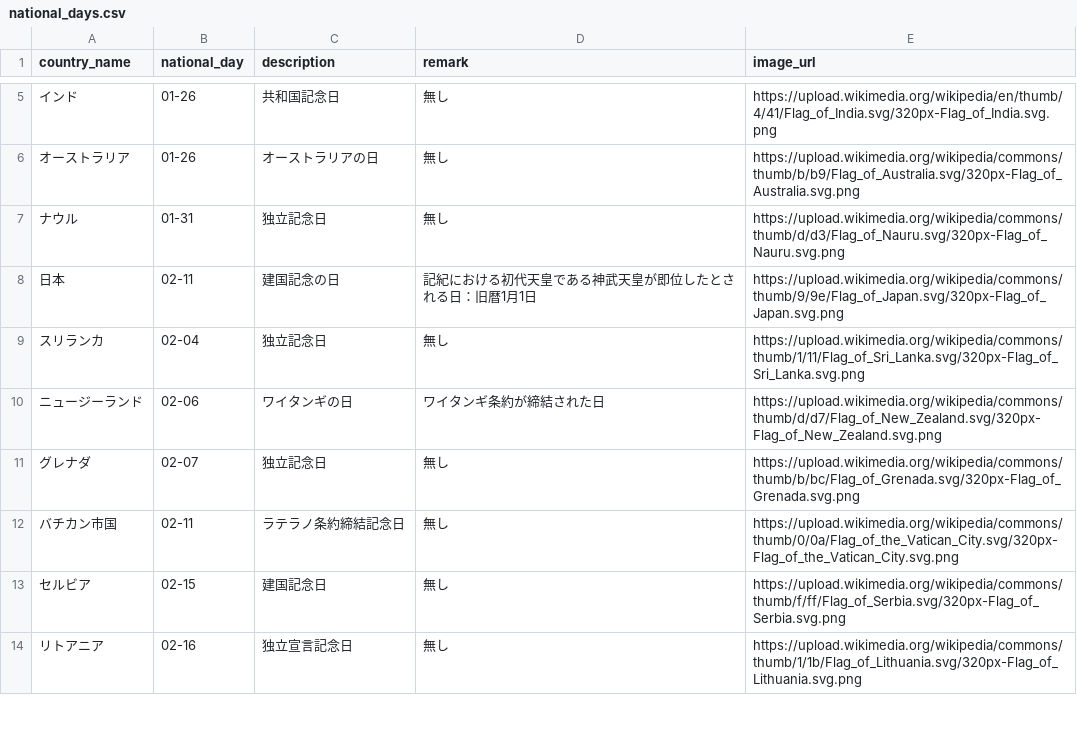
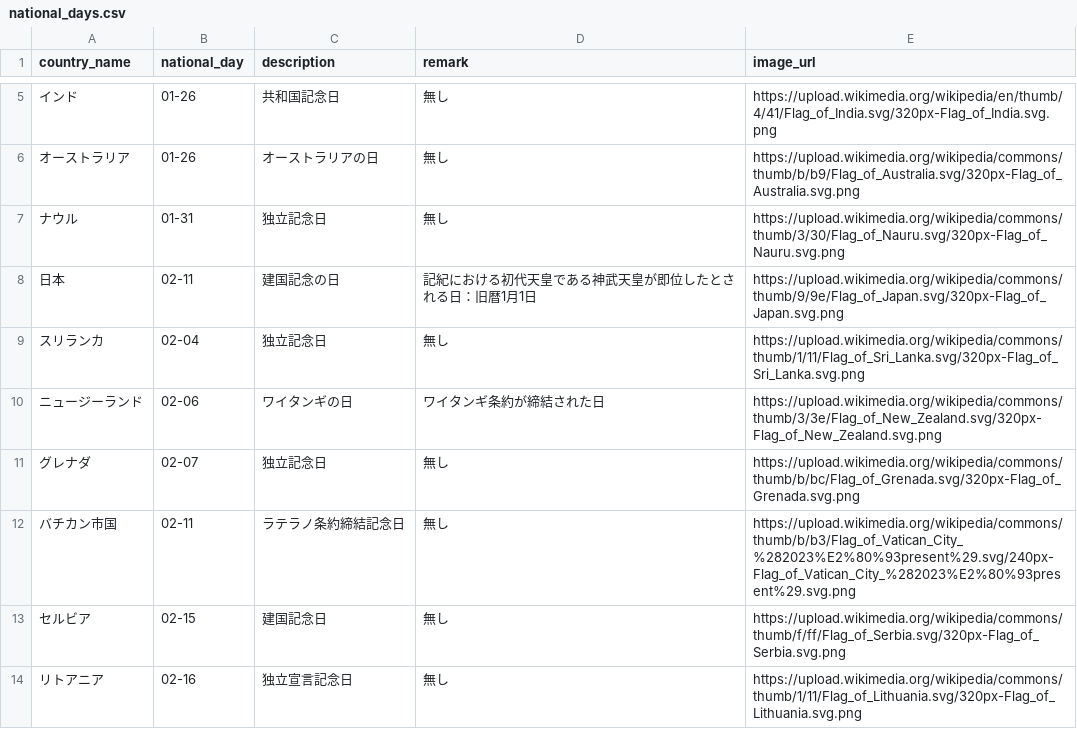
Before and after one commit to Itok1000/birthnation, a CSV file: db/national_days.csv, drawn as a sheet; only a part is shown, gaps mark what is left out; the diff covers the shown part only.

Commit message:
csvインポートの修正

```diff
--- a/db/national_days.csv
+++ b/db/national_days.csv
@@ -6,9 +6,9 @@ country_name,national_day,description,remark,image_url
 オーストラリア,01-26,オーストラリアの日,無し,https://upload.wikimedia.org/wikipedia/commons/thumb/b/b9/Flag_of_Australia.svg/320px-Flag_of_Australia.svg.png
-ナウル,01-31,独立記念日,無し,https://upload.wikimedia.org/wikipedia/commons/thumb/d/d3/Flag_of_Nauru.svg/320px-Flag_of_Nauru.svg.png
+ナウル,01-31,独立記念日,無し,https://upload.wikimedia.org/wikipedia/commons/thumb/3/30/Flag_of_Nauru.svg/320px-Flag_of_Nauru.svg.png
 日本,02-11,建国記念の日,記紀における初代天皇である神武天皇が即位したとされる日：旧暦1月1日,https://upload.wikimedia.org/wikipedia/commons/thumb/9/9e/Flag_of_Japan.svg/320px-Flag_of_Japan.svg.png
 スリランカ,02-04,独立記念日,無し,https://upload.wikimedia.org/wikipedia/commons/thumb/1/11/Flag_of_Sri_Lanka.svg/320px-Flag_of_Sri_Lanka.svg.png
-ニュージーランド,02-06,ワイタンギの日,ワイタンギ条約が締結された日,https://upload.wikimedia.org/wikipedia/commons/thumb/d/d7/Flag_of_New_Zealand.svg/320px-Flag_of_New_Zealand.svg.png
+ニュージーランド,02-06,ワイタンギの日,ワイタンギ条約が締結された日,https://upload.wikimedia.org/wikipedia/commons/thumb/3/3e/Flag_of_New_Zealand.svg/320px-Flag_of_New_Zealand.svg.png
 グレナダ,02-07,独立記念日,無し,https://upload.wikimedia.org/wikipedia/commons/thumb/b/bc/Flag_of_Grenada.svg/320px-Flag_of_Grenada.svg.png
-バチカン市国,02-11,ラテラノ条約締結記念日,無し,https://upload.wikimedia.org/wikipedia/commons/thumb/0/0a/Flag_of_the_Vatican_City.svg/320px-Flag_of_the_Vatican_City.svg.png
+バチカン市国,02-11,ラテラノ条約締結記念日,無し,https://upload.wikimedia.org/wikipedia/commons/thumb/b/b3/Flag_of_Vatican_City_%282023%E2%80%93present%29.svg/240px-Flag_of_Vatican_City_%282023%E2%80%93present%29.svg.png
 セルビア,02-15,建国記念日,無し,https://upload.wikimedia.org/wikipedia/commons/thumb/f/ff/Flag_of_Serbia.svg/320px-Flag_of_Serbia.svg.png
-リトアニア,02-16,独立宣言記念日,無し,https://upload.wikimedia.org/wikipedia/commons/thumb/1/1b/Flag_of_Lithuania.svg/320px-Flag_of_Lithuania.svg.png
+リトアニア,02-16,独立宣言記念日,無し,https://upload.wikimedia.org/wikipedia/commons/thumb/1/11/Flag_of_Lithuania.svg/320px-Flag_of_Lithuania.svg.png
```
Also changed, not shown: 6 edited cells elsewhere in this file.
